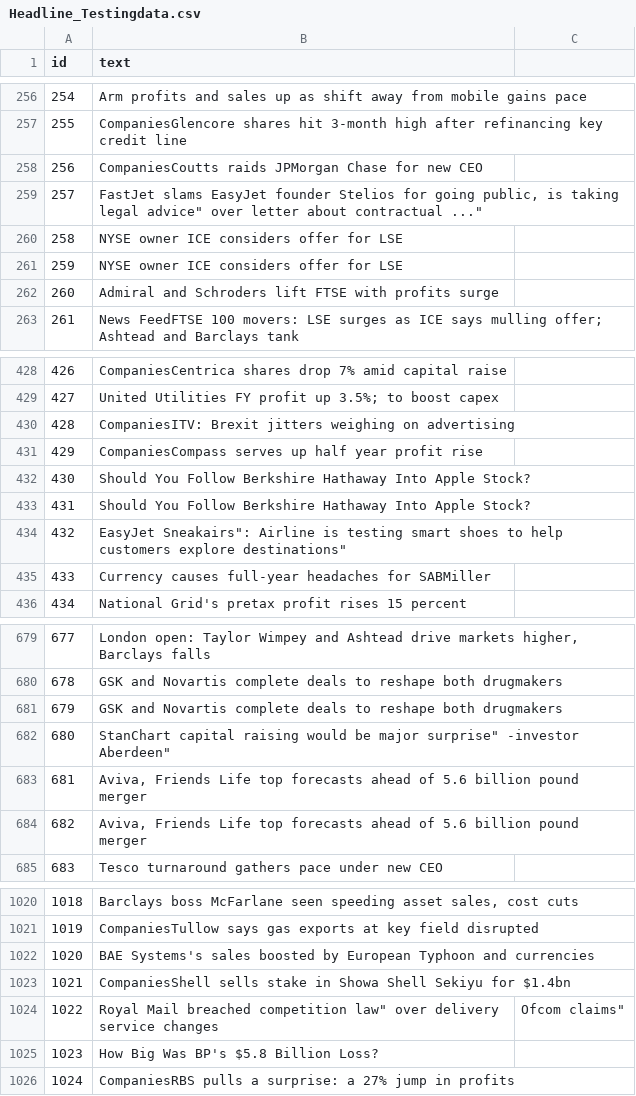
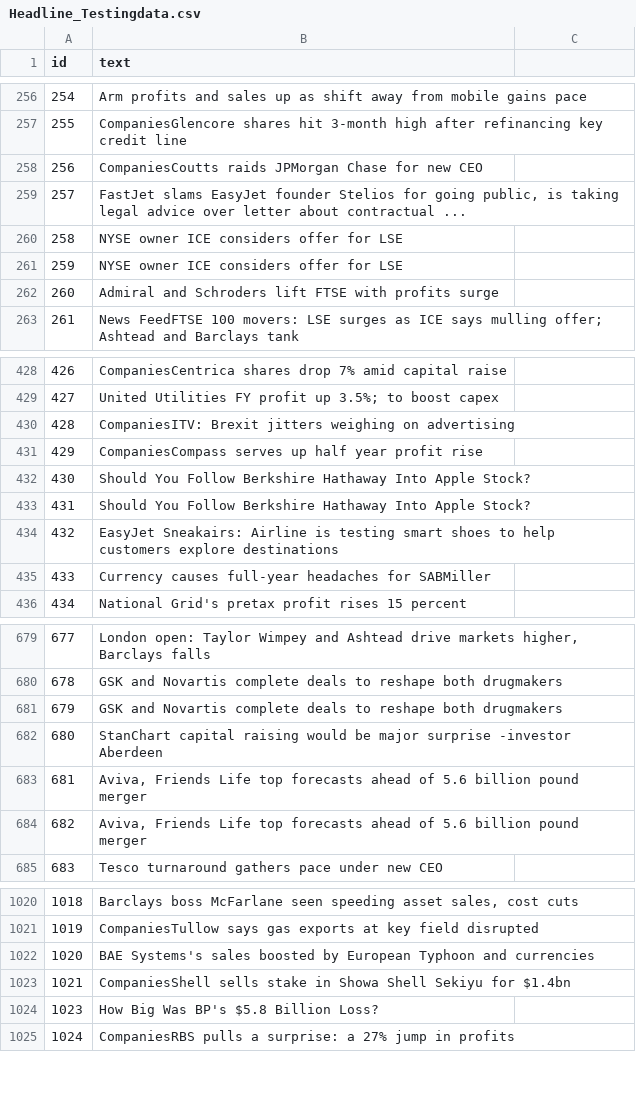
Before and after one commit to azamruhana/Sentiment-Analysis, a CSV file: Headline_Testingdata.csv, drawn as a sheet; only a part is shown, gaps mark what is left out.

```diff
--- a/Headline_Testingdata.csv
+++ b/Headline_Testingdata.csv
@@ -258,3 +258,3 @@ id,text
 256,"CompaniesCoutts raids JPMorgan Chase for new CEO"
-257,"FastJet slams EasyJet founder Stelios for going public, is "taking legal advice" over letter about contractual ..."
+257,"FastJet slams EasyJet founder Stelios for going public, is taking legal advice over letter about contractual ..."
 258,"NYSE owner ICE considers offer for LSE"
@@ -433,3 +433,3 @@ id,text
 431,"Should You Follow Berkshire Hathaway Into Apple Stock?"
-432,"EasyJet "Sneakairs": Airline is testing smart shoes to help customers explore destinations"
+432,"EasyJet Sneakairs: Airline is testing smart shoes to help customers explore destinations"
 433,"Currency causes full-year headaches for SABMiller"
@@ -681,3 +681,3 @@ id,text
 679,"GSK and Novartis complete deals to reshape both drugmakers"
-680,"StanChart capital raising would be "major surprise" -investor Aberdeen"
+680,"StanChart capital raising would be major surprise -investor Aberdeen"
 681,"Aviva, Friends Life top forecasts ahead of 5.6 billion pound merger"
@@ -1023,3 +1023,2 @@ id,text
 1021,"CompaniesShell sells stake in Showa Shell Sekiyu for $1.4bn"
-1022,"Royal Mail "breached competition law" over delivery service changes, Ofcom claims"
 1023,"How Big Was BP's $5.8 Billion Loss?"
```
Also changed, not shown: 1 other file.
